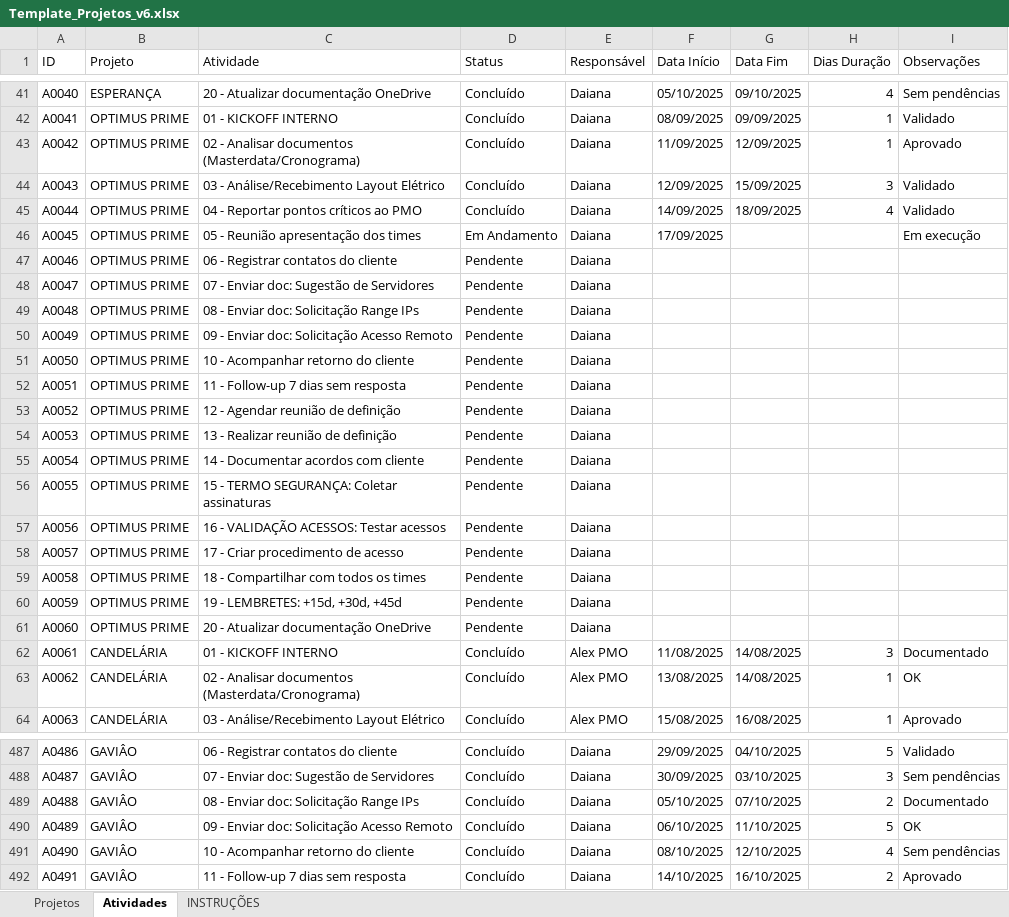
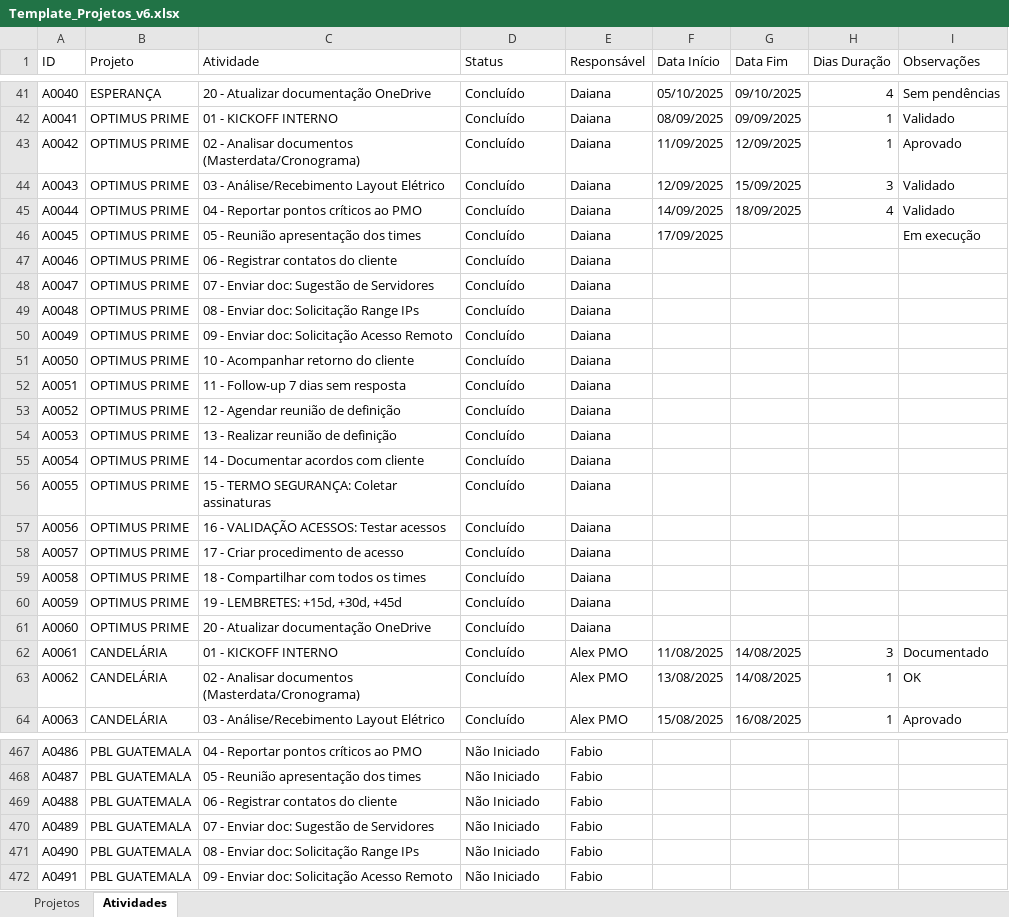
Before and after one commit to daia85-prog/dashboard-projetos, an Excel workbook: Template_Projetos_v6.xlsx, sheet Atividades, drawn as a sheet; only a part is shown, gaps mark what is left out; values as stored, in another font and other column widths than the file's, no cell formats; addresses are those after the commit; the diff covers the shown part only; the diff names each change by its address in the sheet, - before the commit and + after, or states it on an @@ line.

```diff
--- a/Template_Projetos_v6.xlsx (sheet Atividades)
+++ b/Template_Projetos_v6.xlsx (sheet Atividades)
-sheet tab: INSTRUÇÕES
-D46 (Status): Em Andamento
+D46 (Status): Concluído
-D47:D61 (Status): Pendente
+D47:D61 (Status): Concluído
-B467:B472 (Projeto): GAVIÂO
+B467:B472 (Projeto): PBL GUATEMALA
-C467 (Atividade): 06 - Registrar contatos do cliente
+C467 (Atividade): 04 - Reportar pontos críticos ao PMO
-D467:D472 (Status): Concluído
+D467:D472 (Status): Não Iniciado
-E467:E472 (Responsável): Daiana
+E467:E472 (Responsável): Fabio
-F467 (Data Início): 29/09/2025
+F467 (Data Início): (empty)
-G467 (Data Fim): 04/10/2025
+G467 (Data Fim): (empty)
-H467 (Dias Duração): 5
+H467 (Dias Duração): (empty)
-I467 (Observações): Validado
+I467 (Observações): (empty)
-C468 (Atividade): 07 - Enviar doc: Sugestão de Servidores
+C468 (Atividade): 05 - Reunião apresentação dos times
-F468 (Data Início): 30/09/2025
+F468 (Data Início): (empty)
-G468 (Data Fim): 03/10/2025
+G468 (Data Fim): (empty)
-H468 (Dias Duração): 3
+H468 (Dias Duração): (empty)
-I468 (Observações): Sem pendências
+I468 (Observações): (empty)
-C469 (Atividade): 08 - Enviar doc: Solicitação Range IPs
+C469 (Atividade): 06 - Registrar contatos do cliente
-F469 (Data Início): 05/10/2025
+F469 (Data Início): (empty)
-G469 (Data Fim): 07/10/2025
+G469 (Data Fim): (empty)
-H469 (Dias Duração): 2
+H469 (Dias Duração): (empty)
-I469 (Observações): Documentado
+I469 (Observações): (empty)
-C470 (Atividade): 09 - Enviar doc: Solicitação Acesso Remoto
+C470 (Atividade): 07 - Enviar doc: Sugestão de Servidores
-F470 (Data Início): 06/10/2025
+F470 (Data Início): (empty)
-G470 (Data Fim): 11/10/2025
+G470 (Data Fim): (empty)
-H470 (Dias Duração): 5
+H470 (Dias Duração): (empty)
-I470 (Observações): OK
+I470 (Observações): (empty)
-C471 (Atividade): 10 - Acompanhar retorno do cliente
+C471 (Atividade): 08 - Enviar doc: Solicitação Range IPs
-F471 (Data Início): 08/10/2025
+F471 (Data Início): (empty)
-G471 (Data Fim): 12/10/2025
+G471 (Data Fim): (empty)
-H471 (Dias Duração): 4
+H471 (Dias Duração): (empty)
-I471 (Observações): Sem pendências
+I471 (Observações): (empty)
-C472 (Atividade): 11 - Follow-up 7 dias sem resposta
+C472 (Atividade): 09 - Enviar doc: Solicitação Acesso Remoto
-F472 (Data Início): 14/10/2025
+F472 (Data Início): (empty)
-G472 (Data Fim): 16/10/2025
+G472 (Data Fim): (empty)
-H472 (Dias Duração): 2
+H472 (Dias Duração): (empty)
-I472 (Observações): Aprovado
+I472 (Observações): (empty)
```
Also changed, not shown: 42 added rows, 20 removed rows and 267 edited cells elsewhere in this sheet, sheet Projetos, cell formats, 1 other file.
